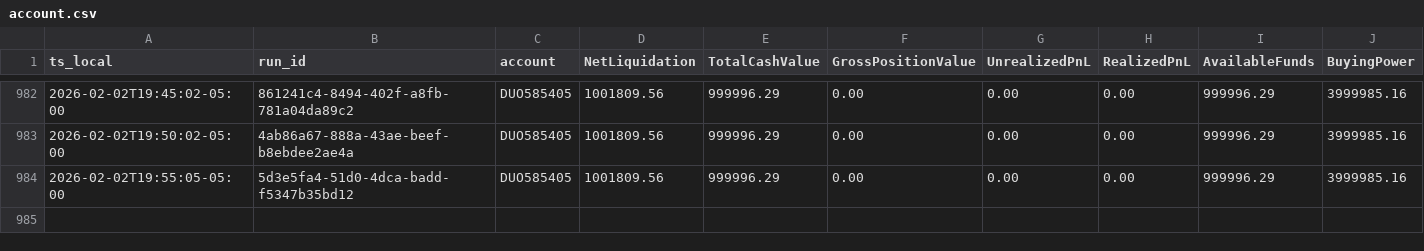
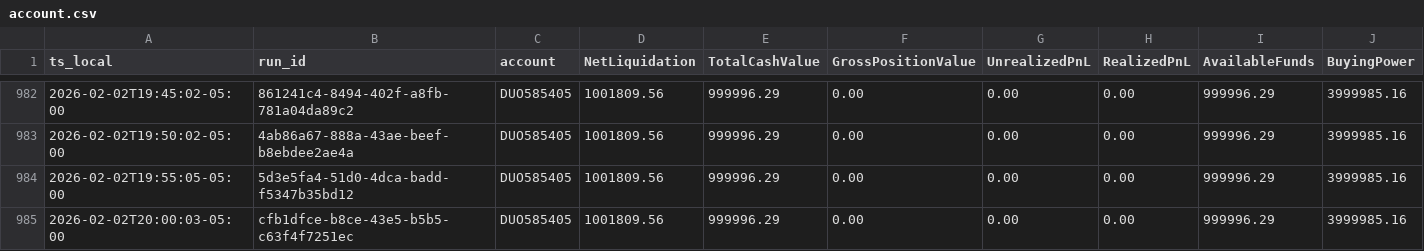
Before and after one commit to martinstabler-bit/IBKR_MeanReversion_Bot, a CSV file: analytics/logs/account.csv, drawn as a sheet; only a part is shown, gaps mark what is left out; rows hold the shown columns only; the diff names each change by its address in the sheet, - before the commit and + after, or states it on an @@ line.

```diff
--- a/analytics/logs/account.csv
+++ b/analytics/logs/account.csv
+row 985: 2026-02-02T20:00:03-05:00 | cfb1dfce-b8ce-43e5-b5b5-c63f4f7251ec | DUO585405 | 1001809.56 | 999996.29 | 0.00 | 0.00 | 0.00 | 999996.29 | 3999985.16
```
Also changed, not shown: analytics/logs/runs.csv.
